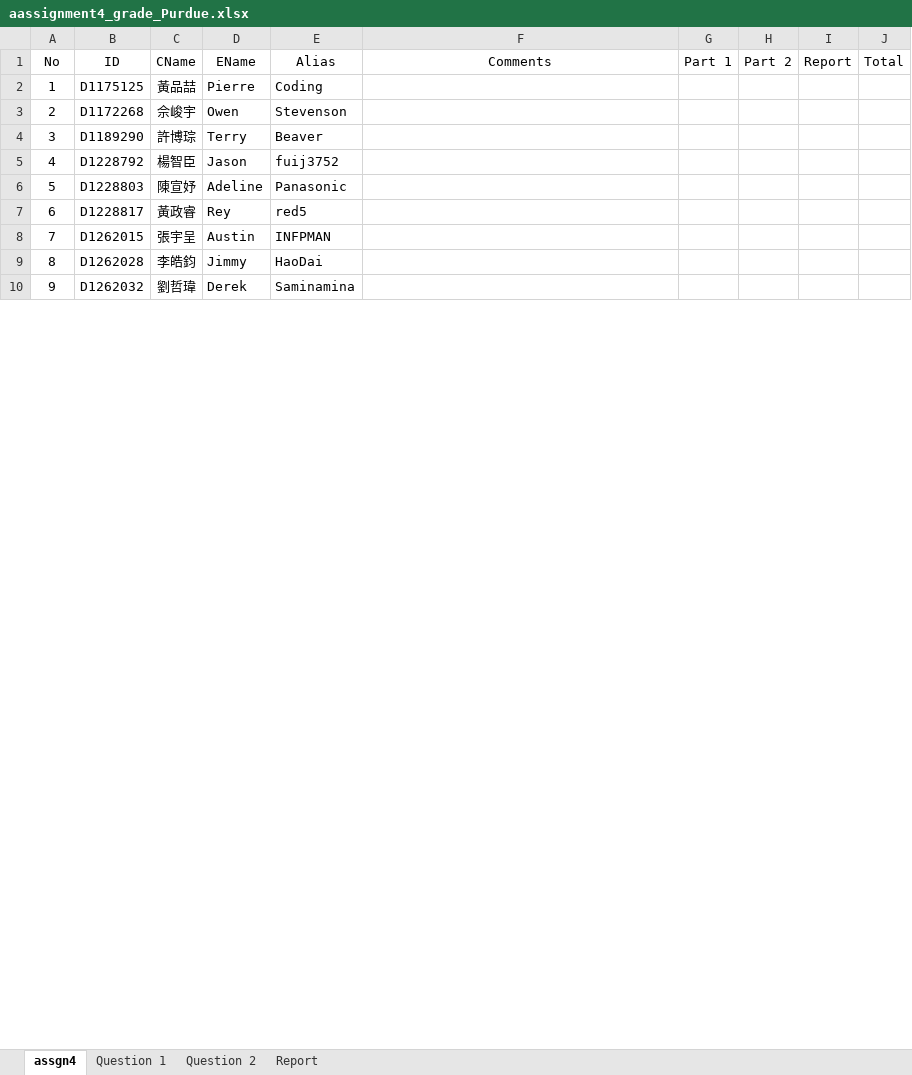
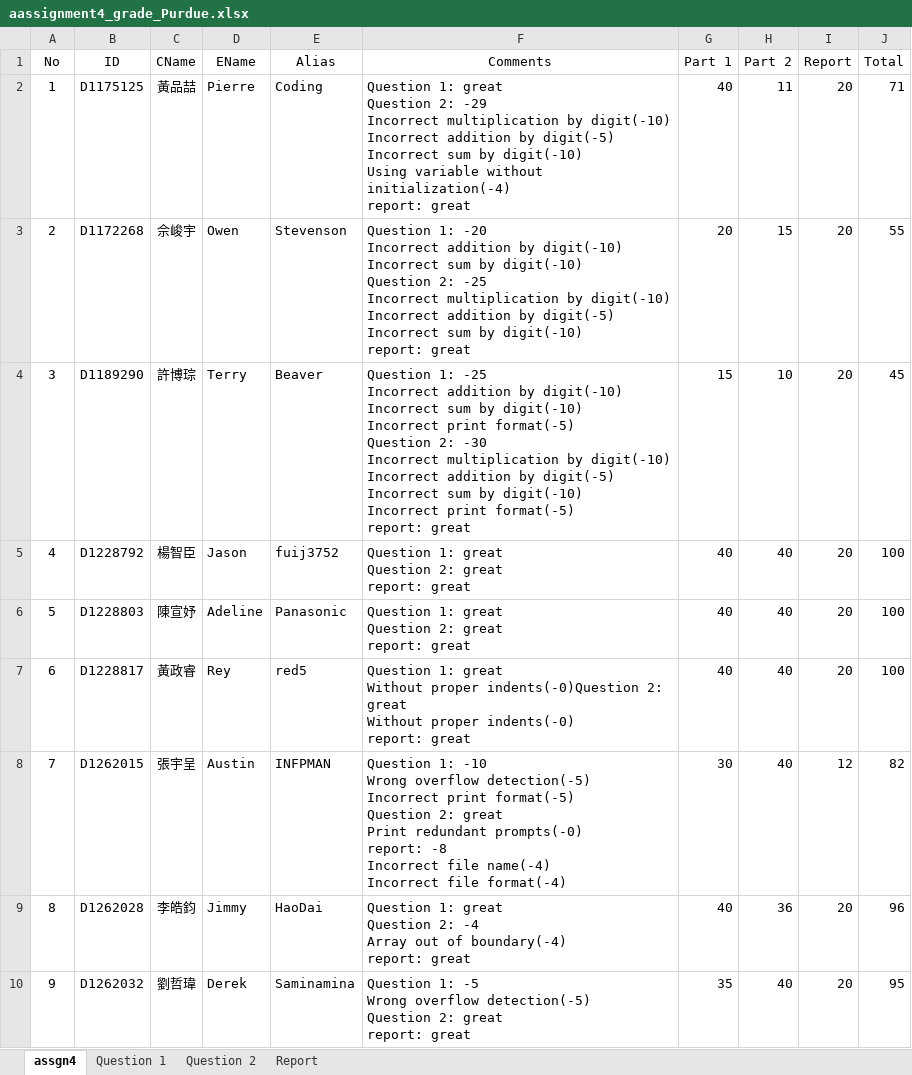
Before and after one commit to jack41402/FCU, an Excel workbook: 112-1/PROGRAMMING APPLICATIONS FOR ENGINEERS/Assignment 4 Hexadecimal Arithmetic/aassignment4_grade_Purdue.xlsx, sheet assgn4, drawn as a sheet; only a part is shown; values as stored, in another font and other column widths than the file's, no borders; ↵ is a line break in a cell; the diff covers the shown part only; the diff names each change by its address in the sheet, - before the commit and + after, or states it on an @@ line.

```diff
--- a/112-1/PROGRAMMING APPLICATIONS FOR ENGINEERS/Assignment 4 Hexadecimal Arithmetic/aassignment4_grade_Purdue.xlsx (sheet assgn4)
+++ b/112-1/PROGRAMMING APPLICATIONS FOR ENGINEERS/Assignment 4 Hexadecimal Arithmetic/aassignment4_grade_Purdue.xlsx (sheet assgn4)
-F2 (Comments): (empty)
+F2 (Comments): Question 1: great ↵ Question 2: -29 ↵ Incorrect multiplication by digit(-10) ↵ Incorrect addition by digit(-5) ↵ Incorrect sum by digit(-10) ↵ Using variable without initialization(-4) ↵ report: great
-G2 (Part 1): (empty)
+G2 (Part 1): 40
-H2 (Part 2): (empty)
+H2 (Part 2): 11
-I2:I7 (Report): (empty)
+I2:I7 (Report): 20
-J2 (Total): (empty)
+J2 (Total): 71
-F3 (Comments): (empty)
+F3 (Comments): Question 1: -20 ↵ Incorrect addition by digit(-10) ↵ Incorrect sum by digit(-10) ↵ Question 2: -25 ↵ Incorrect multiplication by digit(-10) ↵ Incorrect addition by digit(-5) ↵ Incorrect sum by digit(-10) ↵ report: great
-G3 (Part 1): (empty)
+G3 (Part 1): 20
-H3 (Part 2): (empty)
+H3 (Part 2): 15
-J3 (Total): (empty)
+J3 (Total): 55
-F4 (Comments): (empty)
+F4 (Comments): Question 1: -25 ↵ Incorrect addition by digit(-10) ↵ Incorrect sum by digit(-10) ↵ Incorrect print format(-5) ↵ Question 2: -30 ↵ Incorrect multiplication by digit(-10) ↵ Incorrect addition by digit(-5) ↵ Incorrect sum by digit(-10) ↵ Incorrect print format(-5) ↵ report: great
-G4 (Part 1): (empty)
+G4 (Part 1): 15
-H4 (Part 2): (empty)
+H4 (Part 2): 10
-J4 (Total): (empty)
+J4 (Total): 45
-F5:F6 (Comments): (empty)
+F5:F6 (Comments): Question 1: great ↵ Question 2: great ↵ report: great
-G5:G7 (Part 1): (empty)
+G5:G7 (Part 1): 40
-H5:H8 (Part 2): (empty)
+H5:H8 (Part 2): 40
-J5:J7 (Total): (empty)
+J5:J7 (Total): 100
-F7 (Comments): (empty)
+F7 (Comments): Question 1: great ↵ Without proper indents(-0)Question 2: great ↵ Without proper indents(-0) ↵ report: great
-F8 (Comments): (empty)
+F8 (Comments): Question 1: -10 ↵ Wrong overflow detection(-5) ↵ Incorrect print format(-5) ↵ Question 2: great ↵ Print redundant prompts(-0) ↵ report: -8 ↵ Incorrect file name(-4) ↵ Incorrect file format(-4)
-G8 (Part 1): (empty)
+G8 (Part 1): 30
-I8 (Report): (empty)
+I8 (Report): 12
-J8 (Total): (empty)
+J8 (Total): 82
-F9 (Comments): (empty)
+F9 (Comments): Question 1: great ↵ Question 2: -4 ↵ Array out of boundary(-4) ↵ report: great
-G9 (Part 1): (empty)
+G9 (Part 1): 40
-H9 (Part 2): (empty)
+H9 (Part 2): 36
-I9:I10 (Report): (empty)
+I9:I10 (Report): 20
-J9 (Total): (empty)
+J9 (Total): 96
-F10 (Comments): (empty)
+F10 (Comments): Question 1: -5 ↵ Wrong overflow detection(-5) ↵ Question 2: great ↵ report: great
-G10 (Part 1): (empty)
+G10 (Part 1): 35
-H10 (Part 2): (empty)
+H10 (Part 2): 40
-J10 (Total): (empty)
+J10 (Total): 95
```
Also changed, not shown: 70 edited cells elsewhere in this sheet, sheet Question 2, sheet Question 1, sheet Report, formulas that keep their value, 112-1/PROGRAMMING APPLICATIONS FOR ENGINEERS/Final/fexam_grade_Purdue.xlsx, 31 other files.
